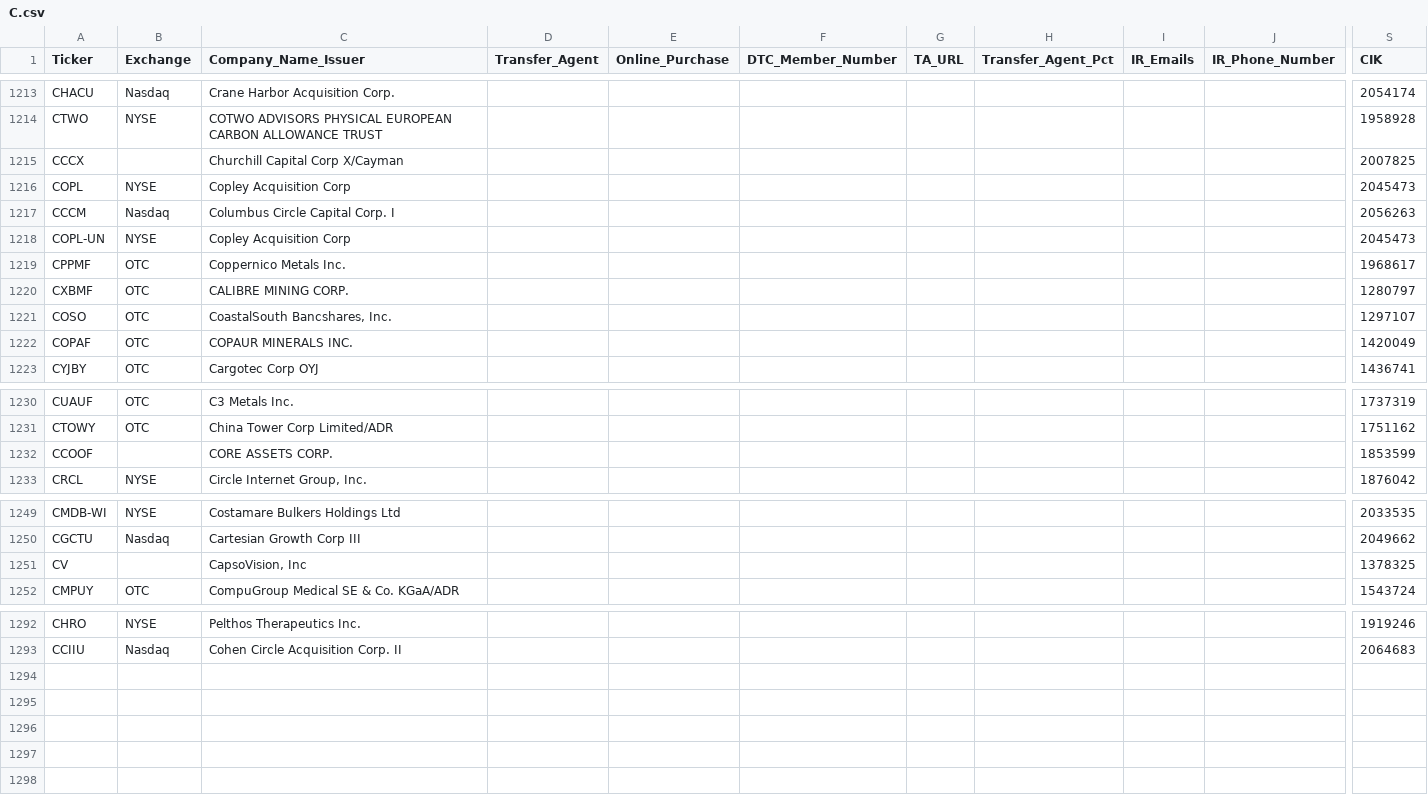
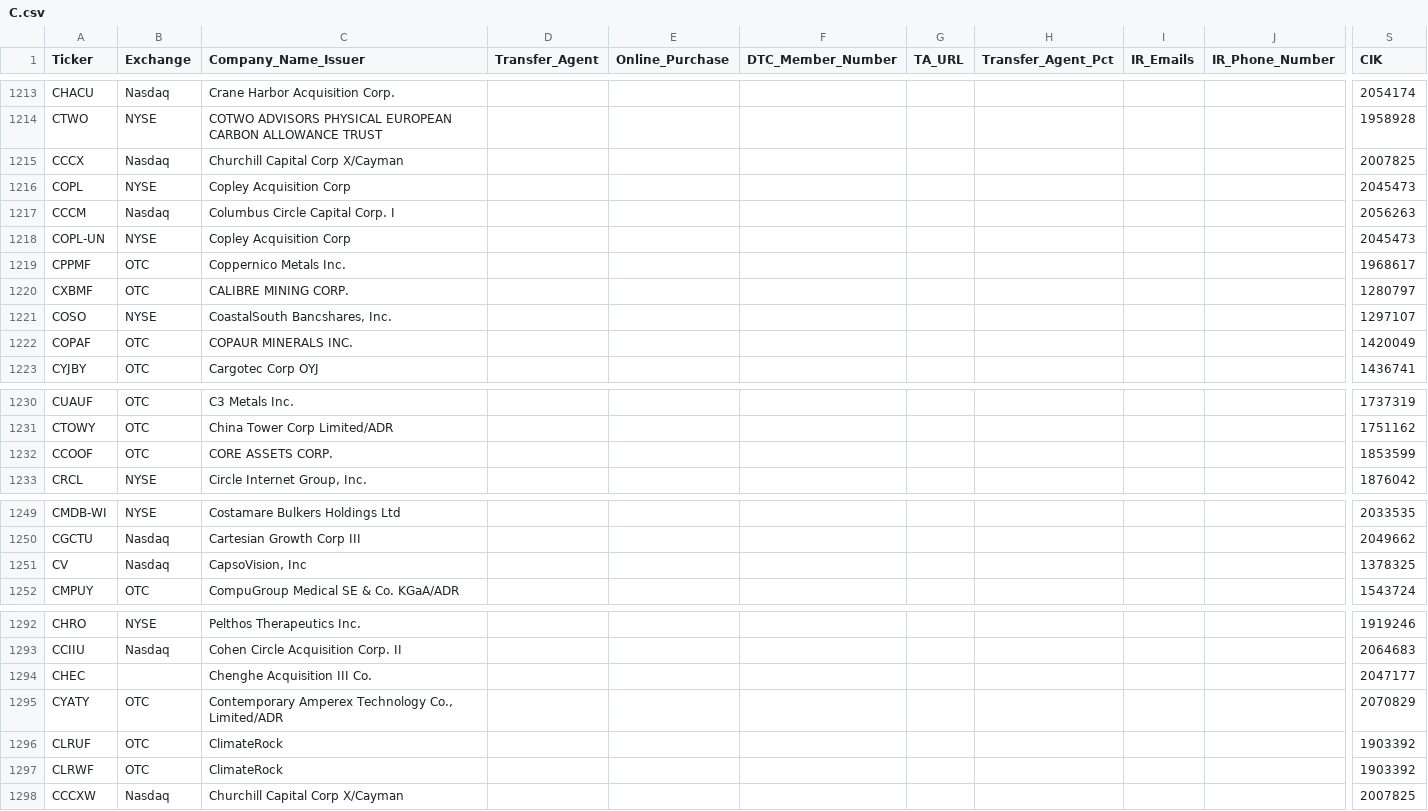
Before and after one commit to WhyDRS/Database, a CSV file: data/Issuers/Main-Database-CSV-Files/C.csv, drawn as a sheet; only a part is shown, gaps mark what is left out; rows hold the shown columns only; the diff names each change by its address in the sheet, - before the commit and + after, or states it on an @@ line.

```diff
--- a/data/Issuers/Main-Database-CSV-Files/C.csv
+++ b/data/Issuers/Main-Database-CSV-Files/C.csv
-B1215 (Exchange): (empty)
+B1215 (Exchange): Nasdaq
-B1221 (Exchange): OTC
+B1221 (Exchange): NYSE
-B1232 (Exchange): (empty)
+B1232 (Exchange): OTC
-B1251 (Exchange): (empty)
+B1251 (Exchange): Nasdaq
+row 1294: CHEC |  | Chenghe Acquisition III Co. |  |  |  |  |  |  |  | 2047177
+row 1295: CYATY | OTC | Contemporary Amperex Technology Co., Limited/ADR |  |  |  |  |  |  |  | 2070829
+row 1296: CLRUF | OTC | ClimateRock |  |  |  |  |  |  |  | 1903392
+row 1297: CLRWF | OTC | ClimateRock |  |  |  |  |  |  |  | 1903392
+row 1298: CCCXW | Nasdaq | Churchill Capital Corp X/Cayman |  |  |  |  |  |  |  | 2007825
```
Also changed, not shown: data/Issuers/Main-Database-CSV-Files/A.csv, data/Issuers/Main-Database-CSV-Files/H.csv, 17 other files.
